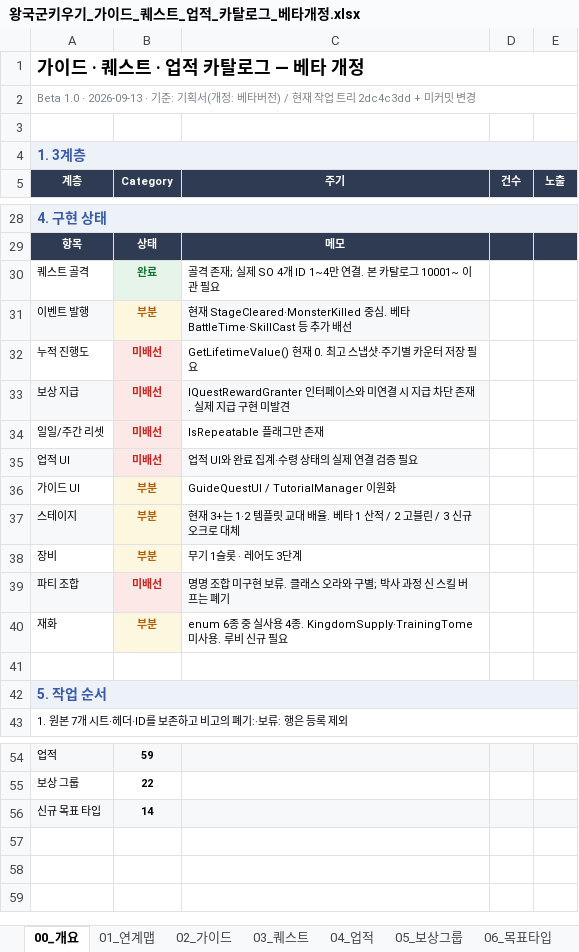
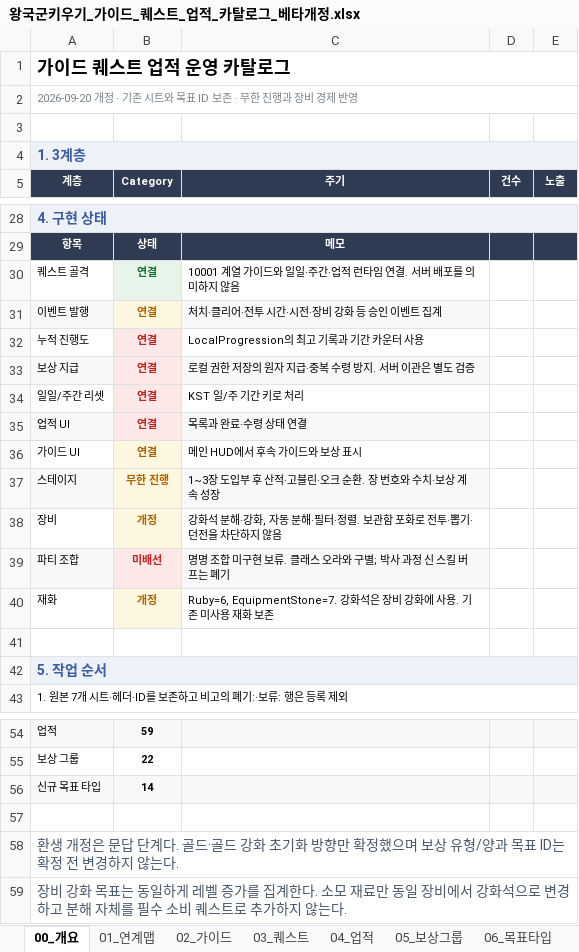
Before and after one commit to llexxid/project-k, an Excel workbook: AI/planning/beta-20260913/왕국군키우기_가이드_퀘스트_업적_카탈로그_베타개정.xlsx, sheet 00_개요, drawn as a sheet; only a part is shown, gaps mark what is left out; values as stored, in another font and other column widths than the file's, no borders; the diff names each change by its address in the sheet, - before the commit and + after, or states it on an @@ line.

```diff
--- a/AI/planning/beta-20260913/왕국군키우기_가이드_퀘스트_업적_카탈로그_베타개정.xlsx (sheet 00_개요)
+++ b/AI/planning/beta-20260913/왕국군키우기_가이드_퀘스트_업적_카탈로그_베타개정.xlsx (sheet 00_개요)
-A1 (계층): 가이드 · 퀘스트 · 업적 카탈로그 — 베타 개정
+A1 (계층): 가이드 퀘스트 업적 운영 카탈로그
-A2 (계층): Beta 1.0 · 2026-09-13 · 기준: 기획서(개정: 베타버전) / 현재 작업 트리 2dc4c3dd + 미커밋 변경
+A2 (계층): 2026-09-20 개정 · 기존 시트와 목표 ID 보존 · 무한 진행과 장비 경제 반영
-B30 (Category): 완료
+B30 (Category): 연결
-C30 (주기): 골격 존재; 실제 SO 4개 ID 1~4만 연결. 본 카탈로그 10001~ 이관 필요
+C30 (주기): 10001 계열 가이드와 일일·주간·업적 런타임 연결. 서버 배포를 의미하지 않음
-B31 (Category): 부분
+B31 (Category): 연결
-C31 (주기): 현재 StageCleared·MonsterKilled 중심. 베타 BattleTime·SkillCast 등 추가 배선
+C31 (주기): 처치·클리어·전투 시간·시전·장비 강화 등 승인 이벤트 집계
-B32:B35 (Category): 미배선
+B32:B35 (Category): 연결
-C32 (주기): GetLifetimeValue() 현재 0. 최고 스냅샷·주기별 카운터 저장 필요
+C32 (주기): LocalProgression의 최고 기록과 기간 카운터 사용
-C33 (주기): IQuestRewardGranter 인터페이스와 미연결 시 지급 차단 존재. 실제 지급 구현 미발견
+C33 (주기): 로컬 권한 저장의 원자 지급·중복 수령 방지. 서버 이관은 별도 검증
-C34 (주기): IsRepeatable 플래그만 존재
+C34 (주기): KST 일/주 기간 키로 처리
-C35 (주기): 업적 UI와 완료 집계·수령 상태의 실제 연결 검증 필요
+C35 (주기): 목록과 완료·수령 상태 연결
-B36 (Category): 부분
+B36 (Category): 연결
-C36 (주기): GuideQuestUI / TutorialManager 이원화
+C36 (주기): 메인 HUD에서 후속 가이드와 보상 표시
-B37 (Category): 부분
+B37 (Category): 무한 진행
-C37 (주기): 현재 3+는 1·2 템플릿 교대 배율. 베타 1 산적 / 2 고블린 / 3 신규 오크로 대체
+C37 (주기): 1~3장 도입부 후 산적·고블린·오크 순환. 장 번호와 수치·보상 계속 성장
-B38 (Category): 부분
+B38 (Category): 개정
-C38 (주기): 무기 1슬롯 · 레어도 3단계
+C38 (주기): 강화석 분해·강화, 자동 분해·필터·정렬. 보관함 포화로 전투·뽑기·던전을 차단하지 않음
-B40 (Category): 부분
+B40 (Category): 개정
-C40 (주기): enum 6종 중 실사용 4종. KingdomSupply·TrainingTome 미사용. 루비 신규 필요
+C40 (주기): Ruby=6, EquipmentStone=7. 강화석은 장비 강화에 사용. 기존 미사용 재화 보존
+row 57: (empty)
+row 58: 환생 개정은 문답 단계다. 골드·골드 강화 초기화 방향만 확정했으며 보상 유형/양과 목표 ID는 확정 전 변경하지 않는다.
+row 59: 장비 강화 목표는 동일하게 레벨 증가를 집계한다. 소모 재료만 동일 장비에서 강화석으로 변경하고 분해 자체를 필수 소비 퀘스트로 추가하지 않는다.
```
Also changed, not shown: Assets/_Project/Scripts/Skill_Catalog.xlsx, 12 other files.
